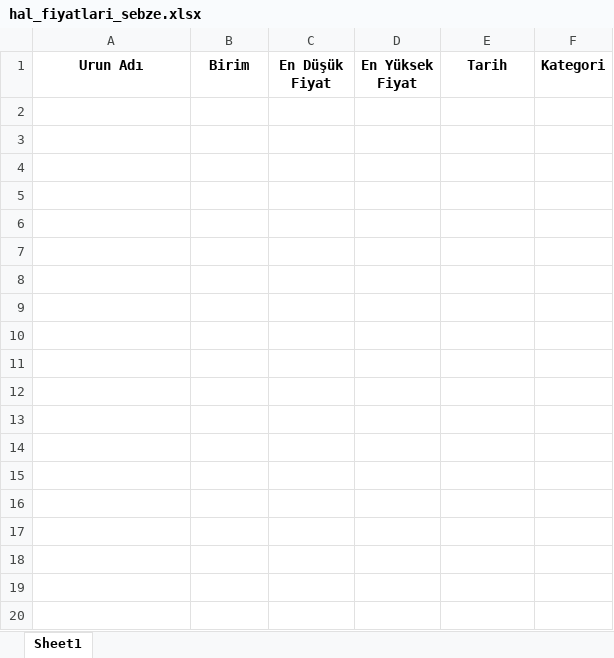
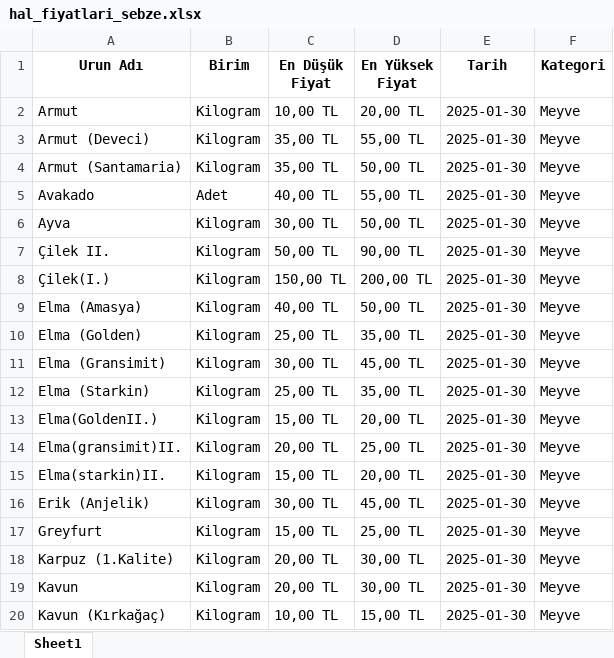
Before and after one commit to kaboya19/streamlit-gfe, an Excel workbook: hal_fiyatlari_sebze.xlsx, sheet Sheet1, drawn as a sheet; only a part is shown; values as stored, in another font and other column widths than the file's, no borders; the diff covers the shown part only; the diff names each change by its address in the sheet, - before the commit and + after, or states it on an @@ line.

```diff
--- a/hal_fiyatlari_sebze.xlsx (sheet Sheet1)
+++ b/hal_fiyatlari_sebze.xlsx (sheet Sheet1)
+row 2: Armut | Kilogram | 10,00 TL | 20,00 TL | 2025-01-30 | Meyve
+row 3: Armut (Deveci) | Kilogram | 35,00 TL | 55,00 TL | 2025-01-30 | Meyve
+row 4: Armut (Santamaria) | Kilogram | 35,00 TL | 50,00 TL | 2025-01-30 | Meyve
+row 5: Avakado | Adet | 40,00 TL | 55,00 TL | 2025-01-30 | Meyve
+row 6: Ayva | Kilogram | 30,00 TL | 50,00 TL | 2025-01-30 | Meyve
+row 7: Çilek II. | Kilogram | 50,00 TL | 90,00 TL | 2025-01-30 | Meyve
+row 8: Çilek(I.) | Kilogram | 150,00 TL | 200,00 TL | 2025-01-30 | Meyve
+row 9: Elma (Amasya) | Kilogram | 40,00 TL | 50,00 TL | 2025-01-30 | Meyve
+row 10: Elma (Golden) | Kilogram | 25,00 TL | 35,00 TL | 2025-01-30 | Meyve
+row 11: Elma (Gransimit) | Kilogram | 30,00 TL | 45,00 TL | 2025-01-30 | Meyve
+row 12: Elma (Starkin) | Kilogram | 25,00 TL | 35,00 TL | 2025-01-30 | Meyve
+row 13: Elma(GoldenII.) | Kilogram | 15,00 TL | 20,00 TL | 2025-01-30 | Meyve
+row 14: Elma(gransimit)II. | Kilogram | 20,00 TL | 25,00 TL | 2025-01-30 | Meyve
+row 15: Elma(starkin)II. | Kilogram | 15,00 TL | 20,00 TL | 2025-01-30 | Meyve
+row 16: Erik (Anjelik) | Kilogram | 30,00 TL | 45,00 TL | 2025-01-30 | Meyve
+row 17: Greyfurt | Kilogram | 15,00 TL | 25,00 TL | 2025-01-30 | Meyve
+row 18: Karpuz (1.Kalite) | Kilogram | 20,00 TL | 30,00 TL | 2025-01-30 | Meyve
+row 19: Kavun | Kilogram | 20,00 TL | 30,00 TL | 2025-01-30 | Meyve
+row 20: Kavun (Kırkağaç) | Kilogram | 10,00 TL | 15,00 TL | 2025-01-30 | Meyve
```
Also changed, not shown: 15 added rows elsewhere in this sheet, 9 other files.
